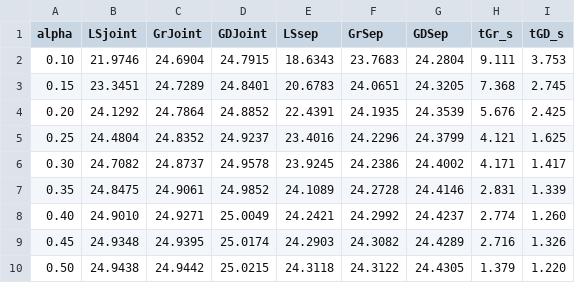
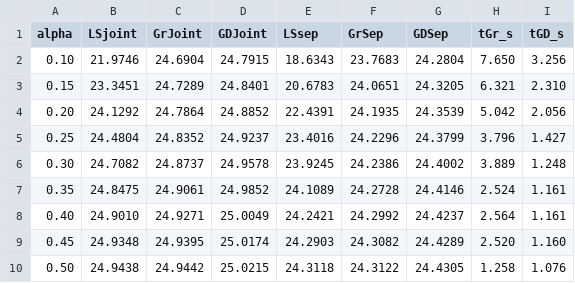
Before and after one commit to SJTU-WirelessAI-Lab/JPTA-3D-Beamforming, a CSV file: matlab/out/a6_fig5b.csv, drawn as a sheet.

```diff
--- a/matlab/out/a6_fig5b.csv
+++ b/matlab/out/a6_fig5b.csv
@@ -1,10 +1,10 @@
 alpha,LSjoint,GrJoint,GDJoint,LSsep,GrSep,GDSep,tGr_s,tGD_s
-0.10,21.9746,24.6904,24.7915,18.6343,23.7683,24.2804,9.111,3.753
-0.15,23.3451,24.7289,24.8401,20.6783,24.0651,24.3205,7.368,2.745
-0.20,24.1292,24.7864,24.8852,22.4391,24.1935,24.3539,5.676,2.425
-0.25,24.4804,24.8352,24.9237,23.4016,24.2296,24.3799,4.121,1.625
-0.30,24.7082,24.8737,24.9578,23.9245,24.2386,24.4002,4.171,1.417
-0.35,24.8475,24.9061,24.9852,24.1089,24.2728,24.4146,2.831,1.339
-0.40,24.9010,24.9271,25.0049,24.2421,24.2992,24.4237,2.774,1.260
-0.45,24.9348,24.9395,25.0174,24.2903,24.3082,24.4289,2.716,1.326
-0.50,24.9438,24.9442,25.0215,24.3118,24.3122,24.4305,1.379,1.220
+0.10,21.9746,24.6904,24.7915,18.6343,23.7683,24.2804,7.650,3.256
+0.15,23.3451,24.7289,24.8401,20.6783,24.0651,24.3205,6.321,2.310
+0.20,24.1292,24.7864,24.8852,22.4391,24.1935,24.3539,5.042,2.056
+0.25,24.4804,24.8352,24.9237,23.4016,24.2296,24.3799,3.796,1.427
+0.30,24.7082,24.8737,24.9578,23.9245,24.2386,24.4002,3.889,1.248
+0.35,24.8475,24.9061,24.9852,24.1089,24.2728,24.4146,2.524,1.161
+0.40,24.9010,24.9271,25.0049,24.2421,24.2992,24.4237,2.564,1.161
+0.45,24.9348,24.9395,25.0174,24.2903,24.3082,24.4289,2.520,1.160
+0.50,24.9438,24.9442,25.0215,24.3118,24.3122,24.4305,1.258,1.076
```
Also changed, not shown: matlab/out/a6_fig5a.csv, matlab/out/a7_fig7.csv, 6 other files.
